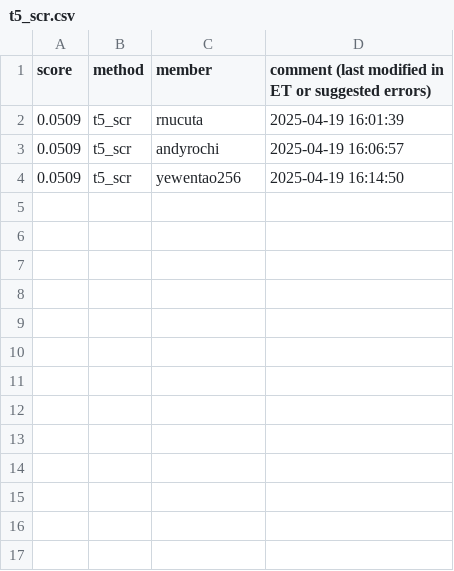
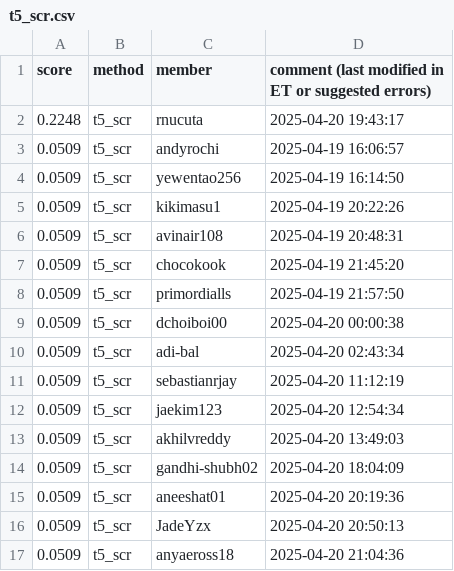
Before and after one commit to cornell-cs5740-sp25/leaderboards, a CSV file: a5/t5_scr.csv, drawn as a sheet.

Commit message:
Leaderboard Update

```diff
--- a/a5/t5_scr.csv
+++ b/a5/t5_scr.csv
@@ -1,4 +1,17 @@
 score,method,member,comment (last modified in ET or suggested errors)
-0.0509,t5_scr,rnucuta,2025-04-19 16:01:39
+0.2248,t5_scr,rnucuta,2025-04-20 19:43:17
 0.0509,t5_scr,andyrochi,2025-04-19 16:06:57
 0.0509,t5_scr,yewentao256,2025-04-19 16:14:50
+0.0509,t5_scr,kikimasu1,2025-04-19 20:22:26
+0.0509,t5_scr,avinair108,2025-04-19 20:48:31
+0.0509,t5_scr,chocokook,2025-04-19 21:45:20
+0.0509,t5_scr,primordialls,2025-04-19 21:57:50
+0.0509,t5_scr,dchoiboi00,2025-04-20 00:00:38
+0.0509,t5_scr,adi-bal,2025-04-20 02:43:34
+0.0509,t5_scr,sebastianrjay,2025-04-20 11:12:19
+0.0509,t5_scr,jaekim123,2025-04-20 12:54:34
+0.0509,t5_scr,akhilvreddy,2025-04-20 13:49:03
+0.0509,t5_scr,gandhi-shubh02,2025-04-20 18:04:09
+0.0509,t5_scr,aneeshat01,2025-04-20 20:19:36
+0.0509,t5_scr,JadeYzx,2025-04-20 20:50:13
+0.0509,t5_scr,anyaeross18,2025-04-20 21:04:36
```
